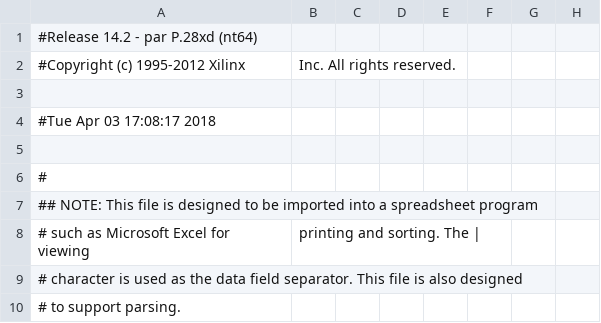
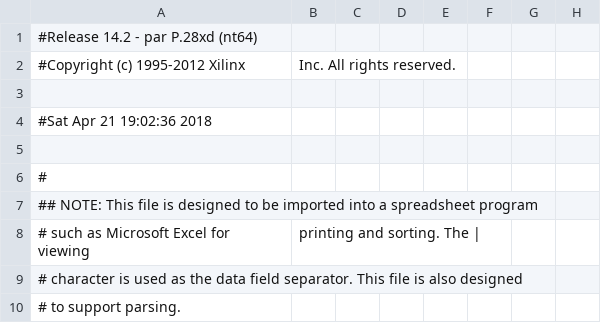
Before and after one commit to jhzhaofred/RPG_GAME_FPGA, a CSV file: RPG/vga_controller_pad.csv, drawn as a sheet; only a part is shown; the diff covers the shown part only; the diff names each change by its address in the sheet, - before the commit and + after, or states it on an @@ line.

```diff
--- a/RPG/vga_controller_pad.csv
+++ b/RPG/vga_controller_pad.csv
-A4: #Tue Apr 03 17:08:17 2018
+A4: #Sat Apr 21 19:02:36 2018
```
Also changed, not shown: 32 edited cells elsewhere in this file, 54 other files.
